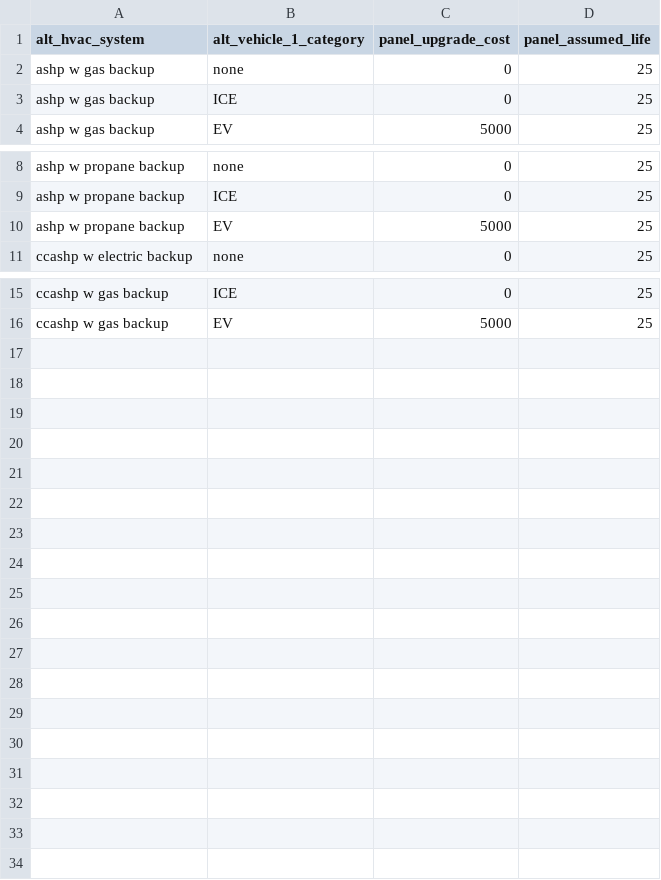
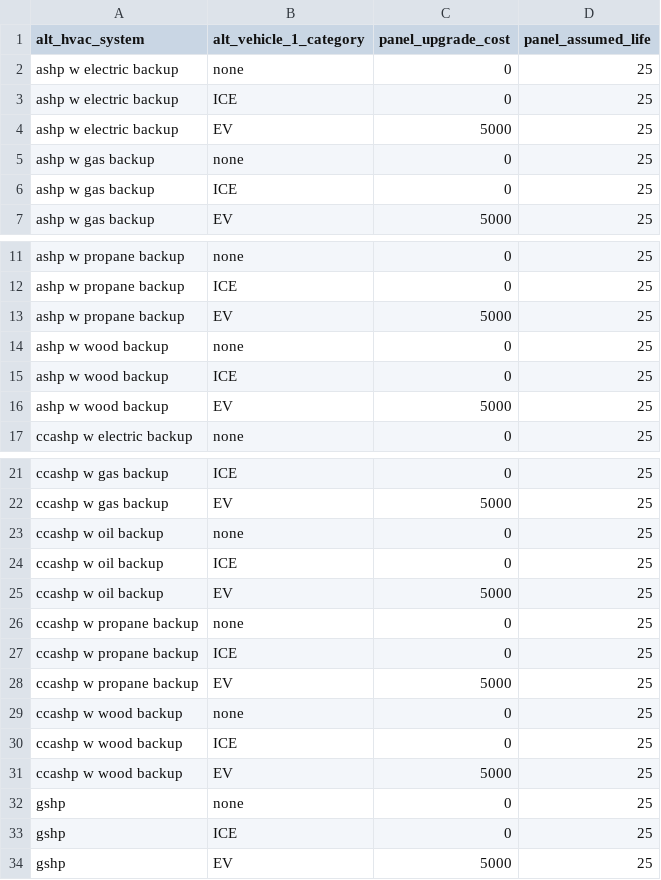
Before and after one commit to The-Transition-Accelerator/ta-energy-wallet, a CSV file: inputs/ontario/input_parameters/panel_upgrade_triggers_and_costs.csv, drawn as a sheet; only a part is shown, gaps mark what is left out; the diff names each change by its address in the sheet, - before the commit and + after, or states it on an @@ line.

```diff
--- a/inputs/ontario/input_parameters/panel_upgrade_triggers_and_costs.csv
+++ b/inputs/ontario/input_parameters/panel_upgrade_triggers_and_costs.csv
+row 2: ashp w electric backup | none | 0 | 25
+row 3: ashp w electric backup | ICE | 0 | 25
+row 4: ashp w electric backup | EV | 5000 | 25
+row 14: ashp w wood backup | none | 0 | 25
+row 15: ashp w wood backup | ICE | 0 | 25
+row 16: ashp w wood backup | EV | 5000 | 25
+row 23: ccashp w oil backup | none | 0 | 25
+row 24: ccashp w oil backup | ICE | 0 | 25
+row 25: ccashp w oil backup | EV | 5000 | 25
+row 26: ccashp w propane backup | none | 0 | 25
+row 27: ccashp w propane backup | ICE | 0 | 25
+row 28: ccashp w propane backup | EV | 5000 | 25
+row 29: ccashp w wood backup | none | 0 | 25
+row 30: ccashp w wood backup | ICE | 0 | 25
+row 31: ccashp w wood backup | EV | 5000 | 25
+row 32: gshp | none | 0 | 25
+row 33: gshp | ICE | 0 | 25
+row 34: gshp | EV | 5000 | 25
```
Also changed, not shown: 1 other file.
